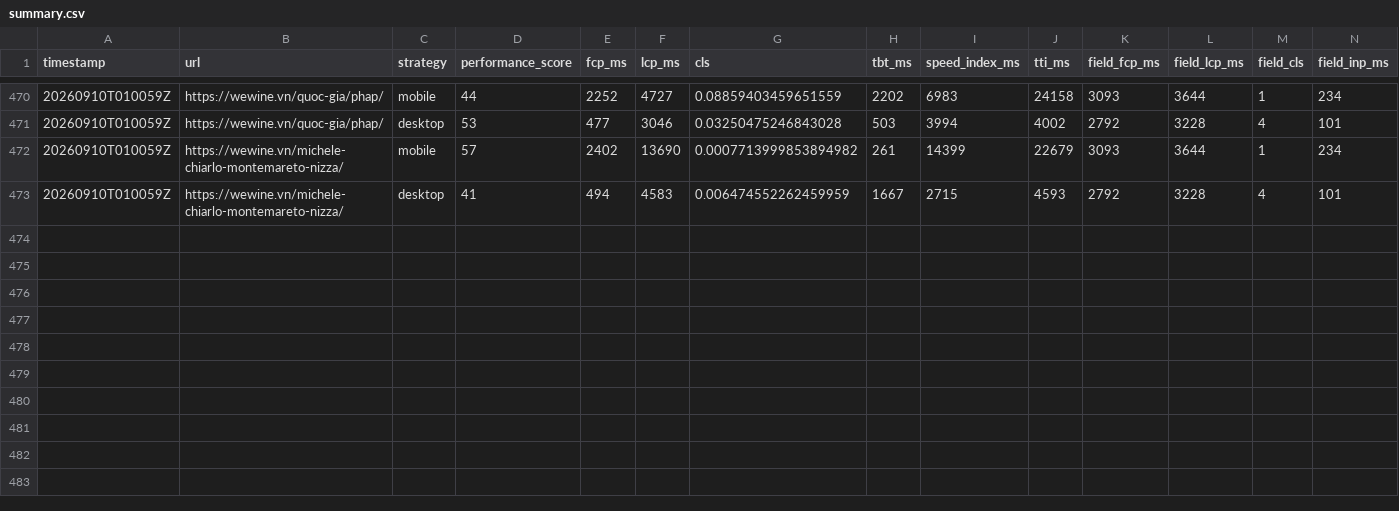
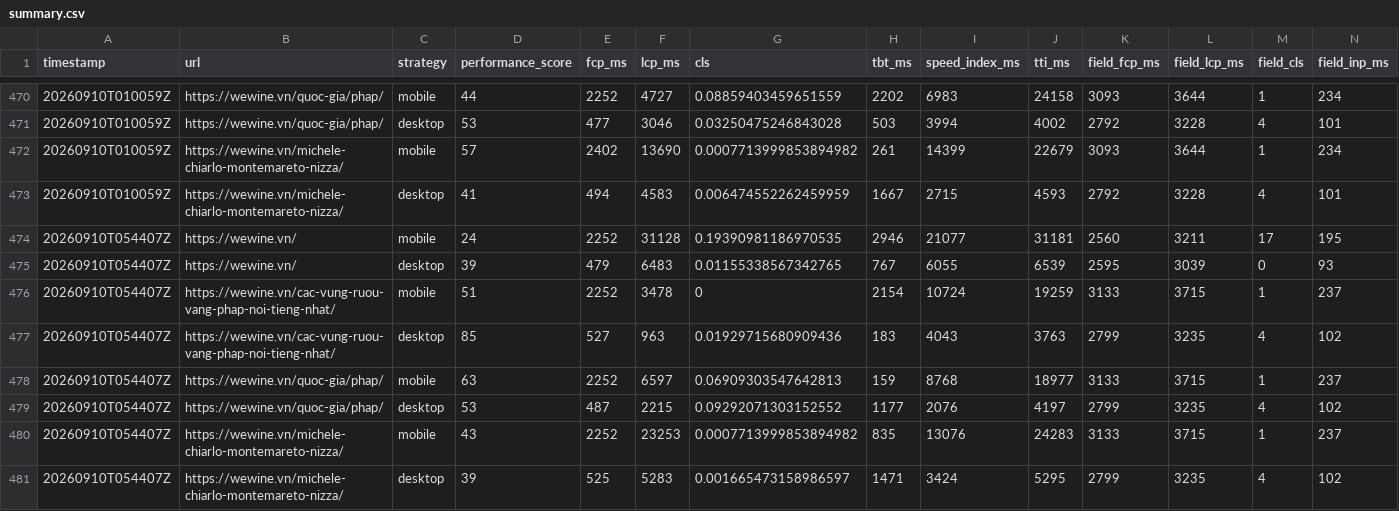
Before and after one commit to talabadao/pagespeed-monitor, a CSV file: Page Speed Insight/reports/summary.csv, drawn as a sheet; only a part is shown, gaps mark what is left out; rows hold the shown columns only; the diff names each change by its address in the sheet, - before the commit and + after, or states it on an @@ line.

```diff
--- a/Page Speed Insight/reports/summary.csv
+++ b/Page Speed Insight/reports/summary.csv
+row 474: 20260910T054407Z | https://wewine.vn/ | mobile | 24 | 2252 | 31128 | 0.19390981186970535 | 2946 | 21077 | 31181 | 2560 | 3211 | 17 | 195
+row 475: 20260910T054407Z | https://wewine.vn/ | desktop | 39 | 479 | 6483 | 0.01155338567342765 | 767 | 6055 | 6539 | 2595 | 3039 | 0 | 93
+row 476: 20260910T054407Z | https://wewine.vn/cac-vung-ruou-vang-phap-noi-tieng-nhat/ | mobile | 51 | 2252 | 3478 | 0 | 2154 | 10724 | 19259 | 3133 | 3715 | 1 | 237
+row 477: 20260910T054407Z | https://wewine.vn/cac-vung-ruou-vang-phap-noi-tieng-nhat/ | desktop | 85 | 527 | 963 | 0.01929715680909436 | 183 | 4043 | 3763 | 2799 | 3235 | 4 | 102
+row 478: 20260910T054407Z | https://wewine.vn/quoc-gia/phap/ | mobile | 63 | 2252 | 6597 | 0.06909303547642813 | 159 | 8768 | 18977 | 3133 | 3715 | 1 | 237
+row 479: 20260910T054407Z | https://wewine.vn/quoc-gia/phap/ | desktop | 53 | 487 | 2215 | 0.09292071303152552 | 1177 | 2076 | 4197 | 2799 | 3235 | 4 | 102
+row 480: 20260910T054407Z | https://wewine.vn/michele-chiarlo-montemareto-nizza/ | mobile | 43 | 2252 | 23253 | 0.0007713999853894982 | 835 | 13076 | 24283 | 3133 | 3715 | 1 | 237
+row 481: 20260910T054407Z | https://wewine.vn/michele-chiarlo-montemareto-nizza/ | desktop | 39 | 525 | 5283 | 0.001665473158986597 | 1471 | 3424 | 5295 | 2799 | 3235 | 4 | 102
```
Also changed, not shown: 8 other files.
